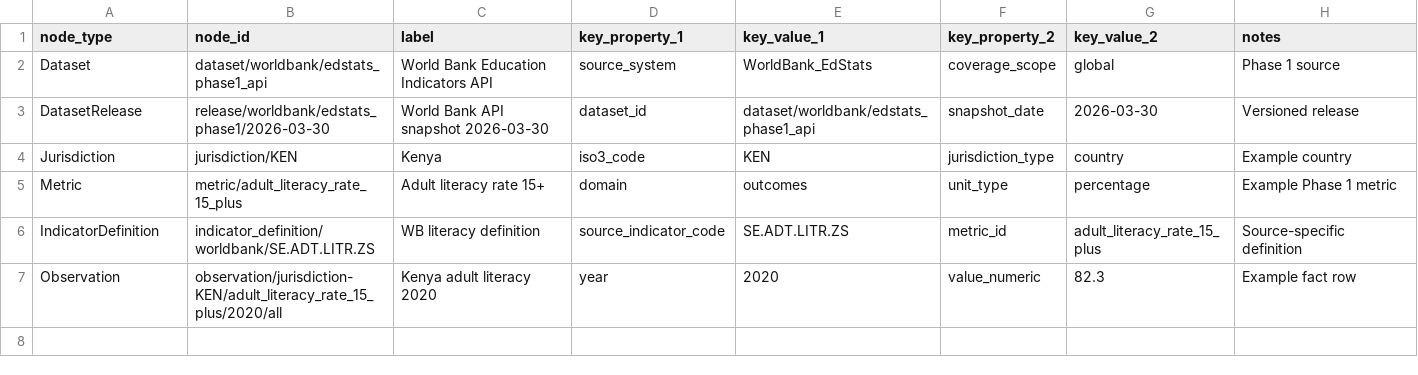
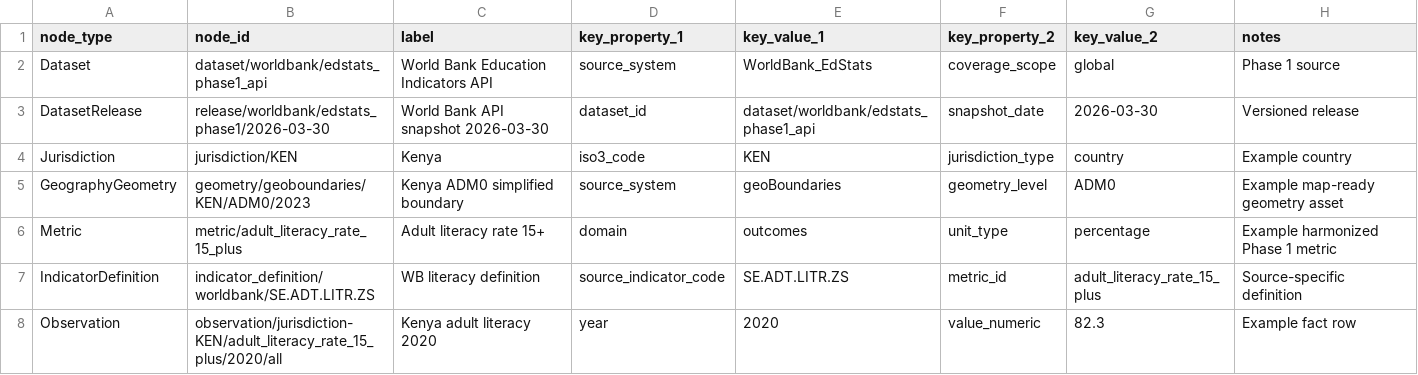
Before and after one commit to athsrueas/Open_Data, a CSV file: ontology/example_nodes.csv, drawn as a sheet.

```diff
--- a/ontology/example_nodes.csv
+++ b/ontology/example_nodes.csv
@@ -4,3 +4,4 @@ DatasetRelease,release/worldbank/edstats_phase1/2026-03-30,World Bank API snapsh
 Jurisdiction,jurisdiction/KEN,Kenya,iso3_code,KEN,jurisdiction_type,country,Example country
-Metric,metric/adult_literacy_rate_15_plus,Adult literacy rate 15+,domain,outcomes,unit_type,percentage,Example Phase 1 metric
+GeographyGeometry,geometry/geoboundaries/KEN/ADM0/2023,Kenya ADM0 simplified boundary,source_system,geoBoundaries,geometry_level,ADM0,Example map-ready geometry asset
+Metric,metric/adult_literacy_rate_15_plus,Adult literacy rate 15+,domain,outcomes,unit_type,percentage,Example harmonized Phase 1 metric
 IndicatorDefinition,indicator_definition/worldbank/SE.ADT.LITR.ZS,WB literacy definition,source_indicator_code,SE.ADT.LITR.ZS,metric_id,adult_literacy_rate_15_plus,Source-specific definition
```
Also changed, not shown: ontology/classes.csv, ontology/example_edges.csv, 4 other files.
